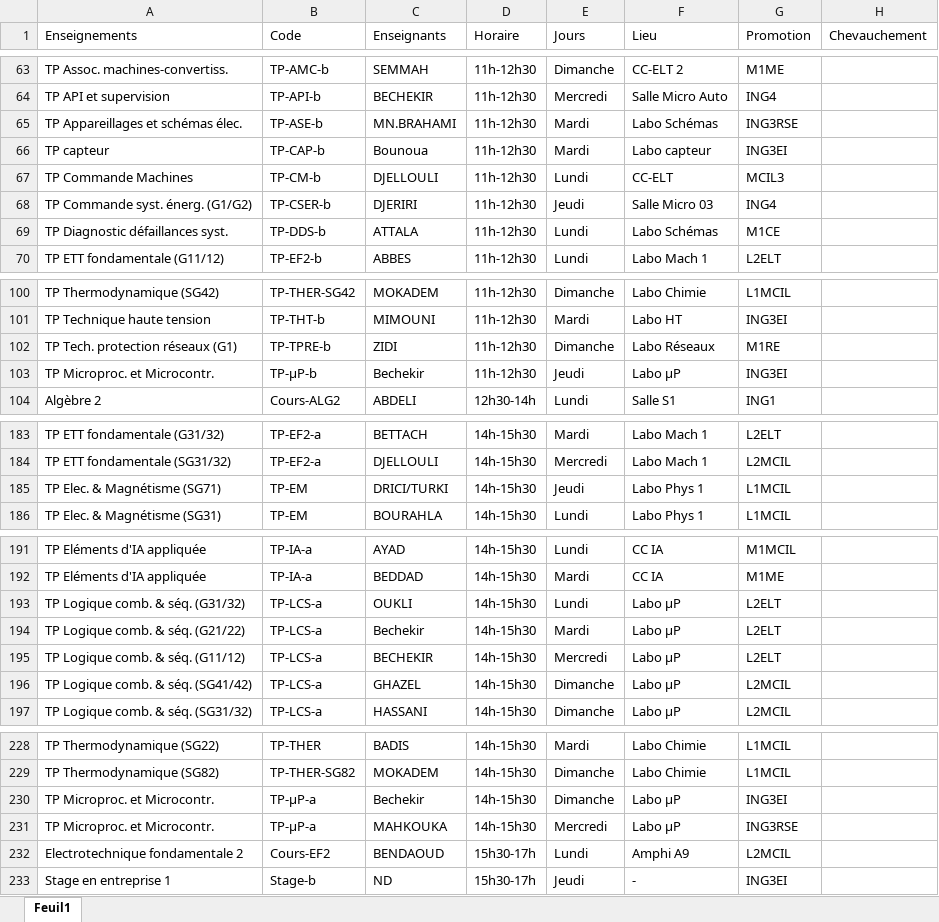
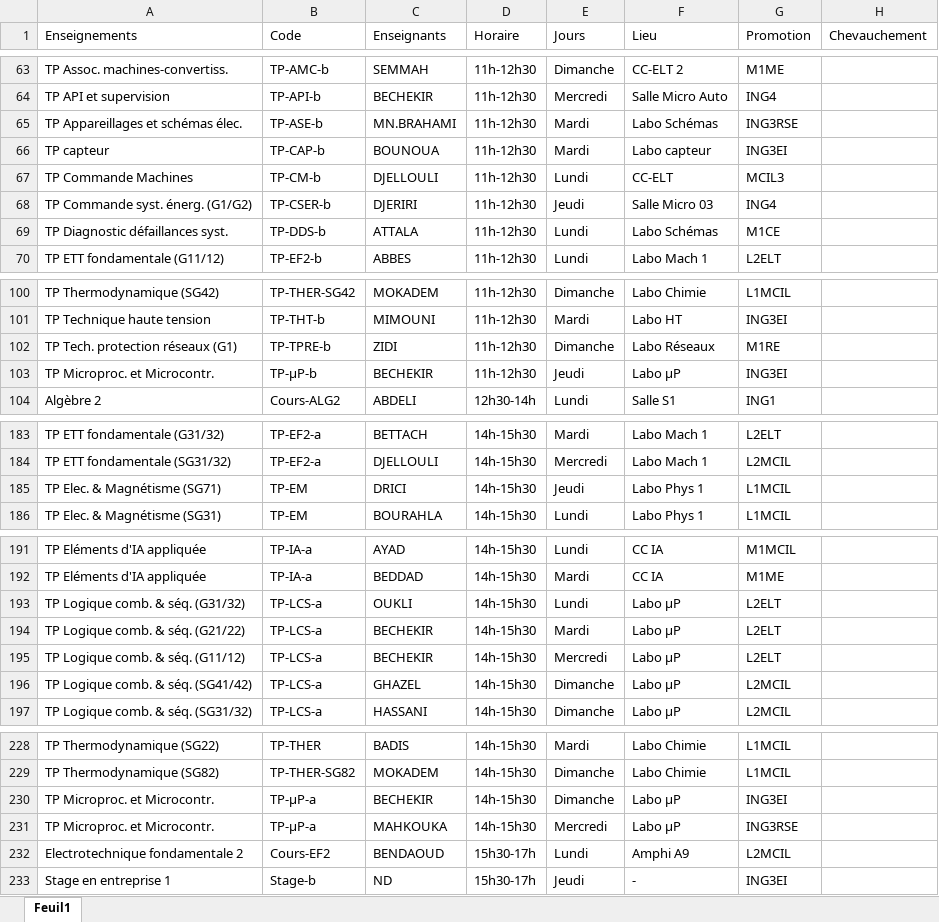
Before and after one commit to EDT-ELT-DEPARTMENT/edt-udl-2026, an Excel workbook: dataEDT-ELT-S2-2026.xlsx, sheet Feuil1, drawn as a sheet; only a part is shown, gaps mark what is left out; values as stored, in another font and other column widths than the file's, no cell formats; the diff covers the shown part only; the diff names each change by its address in the sheet, - before the commit and + after, or states it on an @@ line.

```diff
--- a/dataEDT-ELT-S2-2026.xlsx (sheet Feuil1)
+++ b/dataEDT-ELT-S2-2026.xlsx (sheet Feuil1)
-C66 (Enseignants): Bounoua
+C66 (Enseignants): BOUNOUA
-C103 (Enseignants): Bechekir
+C103 (Enseignants): BECHEKIR
-C185 (Enseignants): DRICI/TURKI
+C185 (Enseignants): DRICI
-C194 (Enseignants): Bechekir
+C194 (Enseignants): BECHEKIR
-C230 (Enseignants): Bechekir
+C230 (Enseignants): BECHEKIR
```
Also changed, not shown: 1 added row and 13 edited cells elsewhere in this sheet, cell formats.
